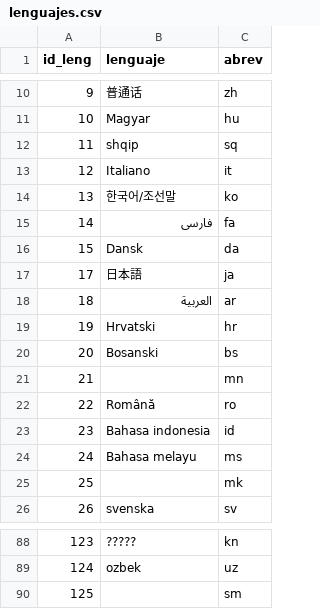
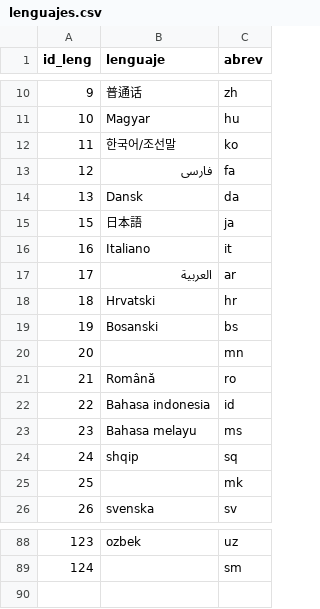
Before and after one commit to Tinmarian/PI1_MLOps_HENRY, a CSV file: clean_data/lenguajes.csv, drawn as a sheet; only a part is shown, gaps mark what is left out; the diff covers the shown part only.

```diff
--- a/clean_data/lenguajes.csv
+++ b/clean_data/lenguajes.csv
@@ -11,15 +11,15 @@ id_leng,lenguaje,abrev
 10,Magyar,hu
-11,shqip,sq
-12,Italiano,it
-13,한국어/조선말,ko
-14,فارسی,fa
-15,Dansk,da
-17,日本語,ja
-18,العربية,ar
-19,Hrvatski,hr
-20,Bosanski,bs
-21,,mn
-22,Română,ro
-23,Bahasa indonesia,id
-24,Bahasa melayu,ms
+11,한국어/조선말,ko
+12,فارسی,fa
+13,Dansk,da
+15,日本語,ja
+16,Italiano,it
+17,العربية,ar
+18,Hrvatski,hr
+19,Bosanski,bs
+20,,mn
+21,Română,ro
+22,Bahasa indonesia,id
+23,Bahasa melayu,ms
+24,shqip,sq
 25,,mk
@@ -88,3 +88,2 @@ id_leng,lenguaje,abrev
-123,?????,kn
-124,ozbek,uz
-125,,sm
+123,ozbek,uz
+124,,sm
```
Also changed, not shown: 14 added rows, 14 removed rows and 70 edited cells elsewhere in this file, clean_data/franq_movies.csv, clean_data/franquicias.csv, 9 other files.
